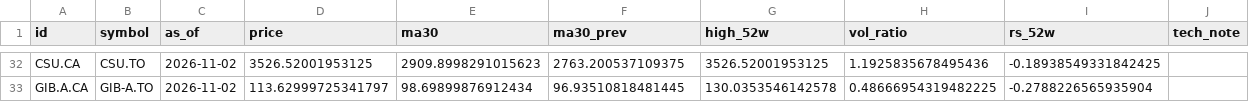
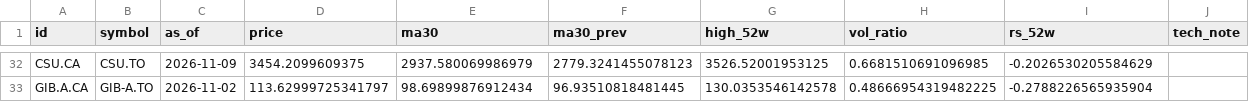
Before and after one commit to JanisSchultz/screener, a CSV file: data/ca/technicals.csv, drawn as a sheet; only a part is shown, gaps mark what is left out; the diff covers the shown part only; the diff names each change by its address in the sheet, - before the commit and + after, or states it on an @@ line.

```diff
--- a/data/ca/technicals.csv
+++ b/data/ca/technicals.csv
-C32 (as_of): 2026-11-02
+C32 (as_of): 2026-11-09
-D32 (price): 3526.52001953125
+D32 (price): 3454.2099609375
-E32 (ma30): 2909.8998291015623
+E32 (ma30): 2937.580069986979
-F32 (ma30_prev): 2763.200537109375
+F32 (ma30_prev): 2779.3241455078123
-H32 (vol_ratio): 1.1925835678495436
+H32 (vol_ratio): 0.6681510691096985
-I32 (rs_52w): -0.18938549331842425
+I32 (rs_52w): -0.2026530205584629
```
Also changed, not shown: 67 edited cells elsewhere in this file, data/ca/financials.csv, data/eu/financials.csv, 11 other files.
